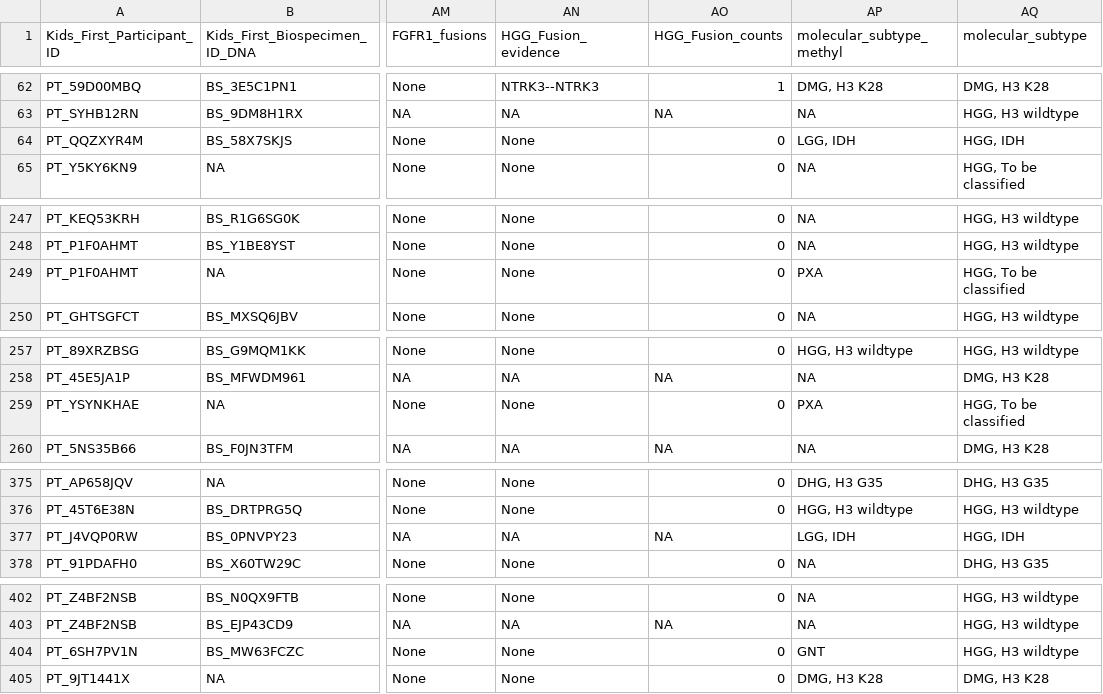
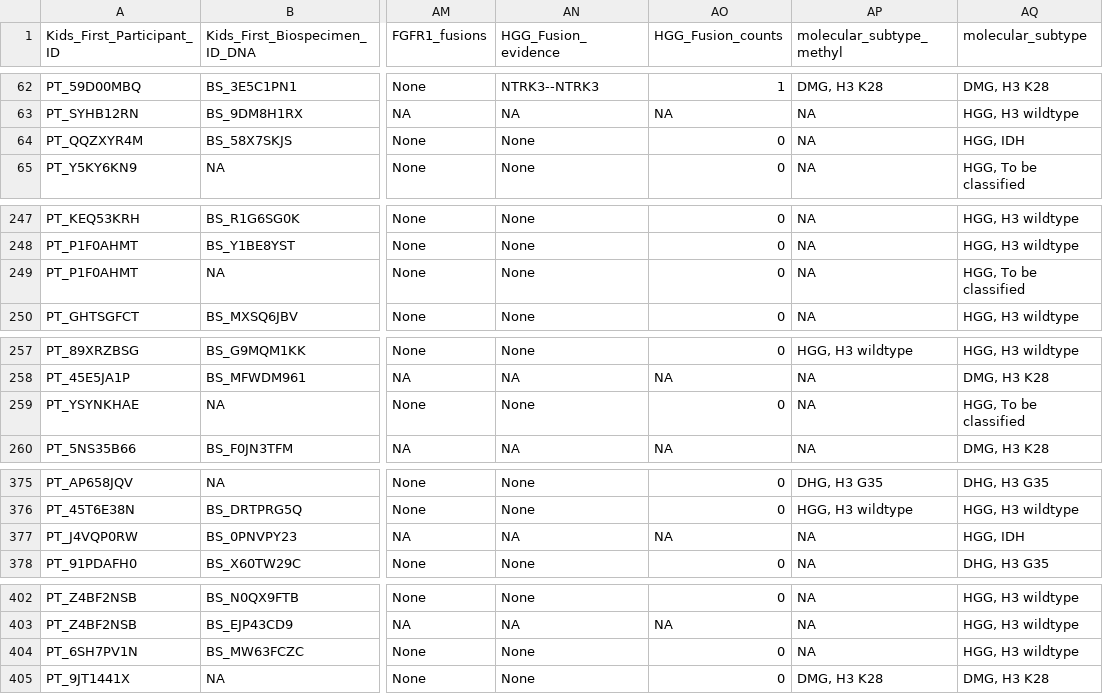
Before and after one commit to rokitalab/OpenPedCan-analysis, a TSV file: analyses/molecular-subtyping-HGG/results/HGG_cleaned_all_table.tsv, drawn as a sheet; only a part is shown, gaps mark what is left out; the diff covers the shown part only; the diff names each change by its address in the sheet, - before the commit and + after, or states it on an @@ line.

```diff
--- a/analyses/molecular-subtyping-HGG/results/HGG_cleaned_all_table.tsv
+++ b/analyses/molecular-subtyping-HGG/results/HGG_cleaned_all_table.tsv
-AP64 (molecular_subtype_methyl): LGG, IDH
+AP64 (molecular_subtype_methyl): NA
-AP249 (molecular_subtype_methyl): PXA
+AP249 (molecular_subtype_methyl): NA
-AP259 (molecular_subtype_methyl): PXA
+AP259 (molecular_subtype_methyl): NA
-AP377 (molecular_subtype_methyl): LGG, IDH
+AP377 (molecular_subtype_methyl): NA
-AP404 (molecular_subtype_methyl): GNT
+AP404 (molecular_subtype_methyl): NA
```
Also changed, not shown: 4 moved rows and 5 edited cells elsewhere in this file, analyses/molecular-subtyping-HGG/results/HGG_molecular_subtype_tp53.tsv, 4 other files.
